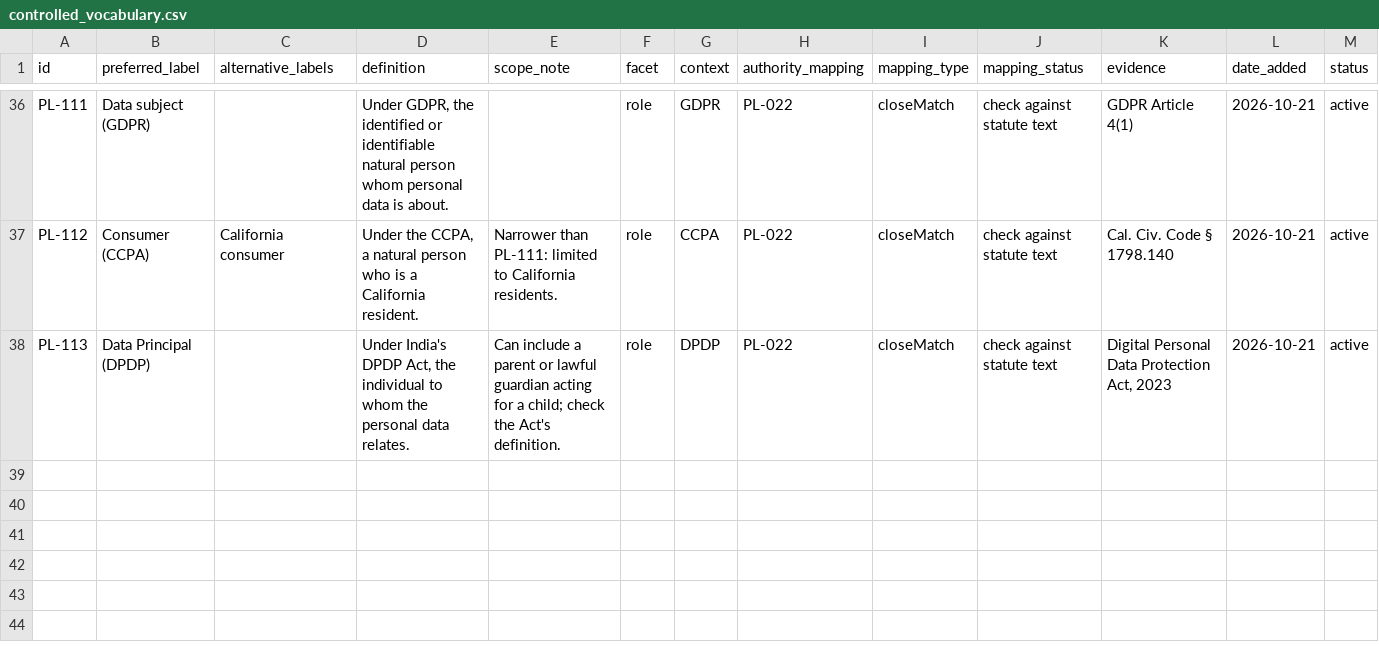
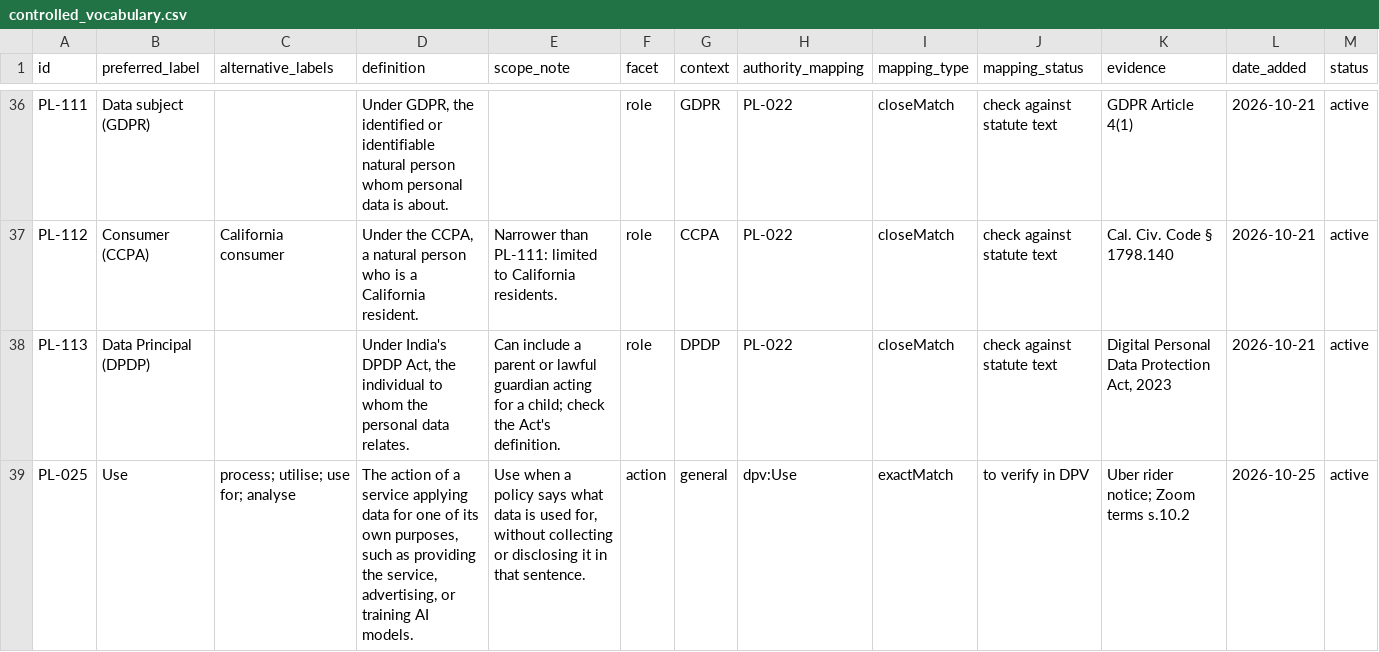
Before and after one commit to prekshapraveen2502/PrivacyLens, a CSV file: ontology/controlled_vocabulary.csv, drawn as a sheet; only a part is shown, gaps mark what is left out; the diff names each change by its address in the sheet, - before the commit and + after, or states it on an @@ line.

Commit message:
Fix chunking; extract full corpus (1,309 records)
Chunker now splits on any line break and at sentence ends for long paragraphs; previously most auto-downloaded policies were sent as a single chunk, which cut extraction to as low as 0.5 records per 1,000 words. Full corpus re-run: 1,309 accepted records, 59 rejected by the quote check (~4%). Quote check now ignores trailing punctuation. Added rule against extracting descriptions of user rights.

```diff
--- a/ontology/controlled_vocabulary.csv
+++ b/ontology/controlled_vocabulary.csv
+row 39: PL-025 | Use | process; utilise; use for; analyse | The action of a service applying data for one of its own purposes, such as providing the service, advertising, or training AI models. | Use when a policy says what data is used for, without collecting or disclosing it in that sentence. | action | general | dpv:Use | exactMatch | to verify in DPV | Uber rider notice; Zoom terms s.10.2 | 2026-10-25 | active
```
Also changed, not shown: 1 other file.
